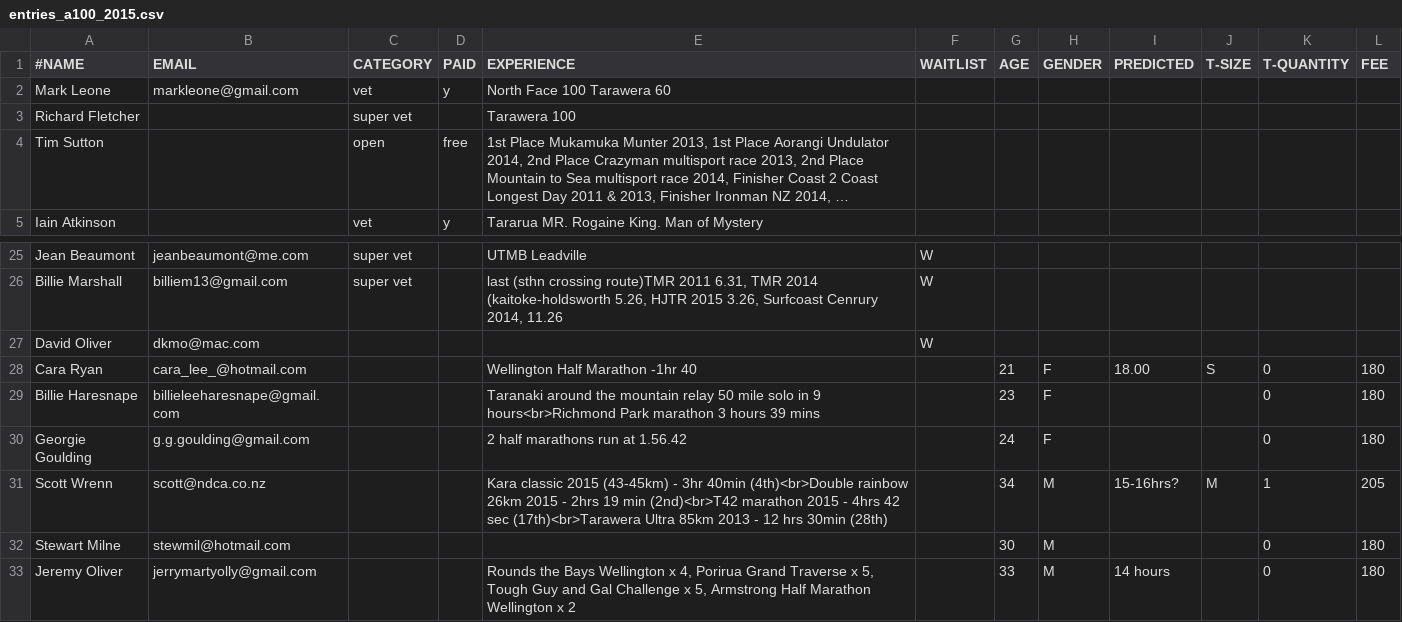
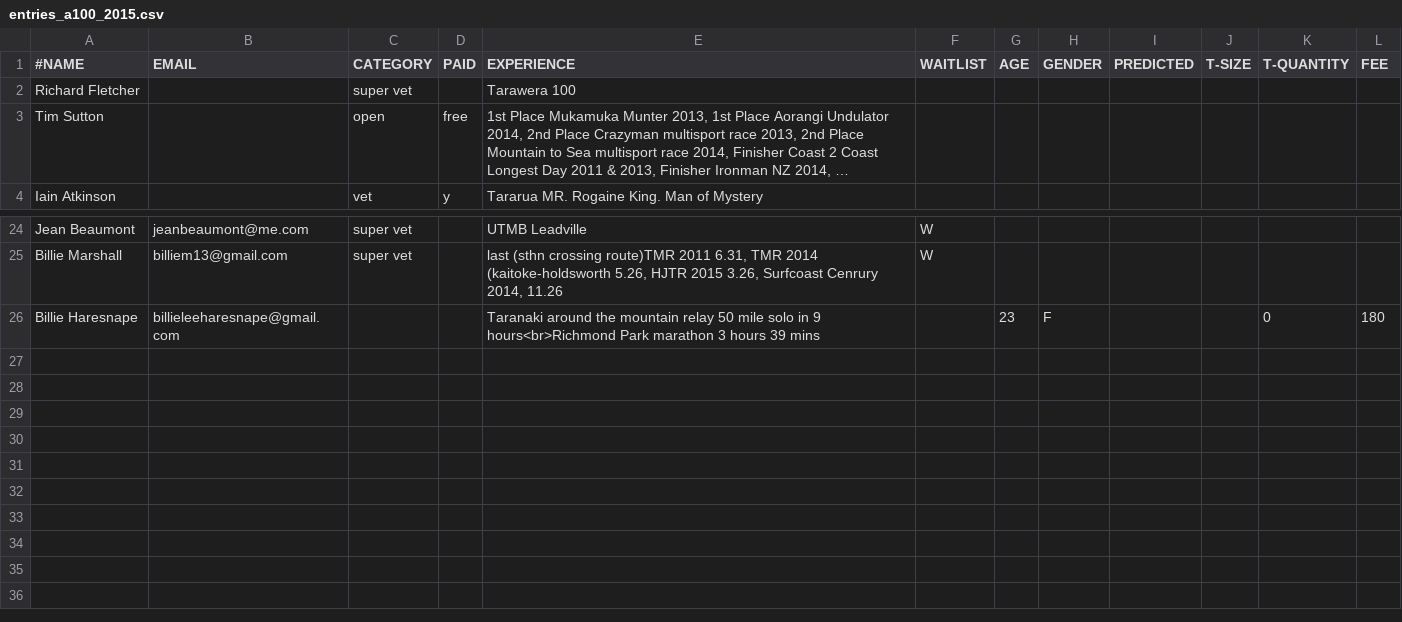
Before and after one commit to robincj/undulator_website, a CSV file: information/entries/entries_a100_2015.csv, drawn as a sheet; only a part is shown, gaps mark what is left out; long unchanged cells end in ….

```diff
--- a/information/entries/entries_a100_2015.csv
+++ b/information/entries/entries_a100_2015.csv
@@ -1,3 +1,2 @@
 #NAME,EMAIL,CATEGORY,PAID,EXPERIENCE,WAITLIST,AGE,GENDER,PREDICTED,T-SIZE,T-QUANTITY,FEE
-Mark Leone ,markleone@gmail.com,vet,y,North Face 100  Tarawera 60,
 Richard Fletcher,,super vet,,Tarawera 100,
@@ -26,8 +25,2 @@ Jean Beaumont,jeanbeaumont@me.com,super vet,,UTMB Leadville ,W
 Billie Marshall,billiem13@gmail.com,super vet,,"last (sthn crossing route)TMR 2011  6.31, TMR 2014 (kaitoke-holdsworth 5.26, HJTR 2015 3.26, Surfcoast Cenrury 2014, 11.26",W
-David Oliver,dkmo@mac.com,,,"",W
-Cara Ryan,cara_lee_@hotmail.com,,,"Wellington Half Marathon -1hr  40",,21,F,18.00,S,0,180
 Billie Haresnape,billieleeharesnape@gmail.com,,,"Taranaki around the mountain relay 50 mile solo in 9 hours<br>Richmond Park marathon 3 hours 39 mins",,23,F,,,0,180
-Georgie Goulding,g.g.goulding@gmail.com,,,"2 half marathons run at 1.56.42",,24,F,,,0,180
-Scott Wrenn,scott@ndca.co.nz,,,"Kara classic 2015 (43-45km) - 3hr 40min (4th)<br>Double rainbow 26km 2015 - 2hrs 19 min (2nd)<br>T42 marathon 2015 - 4hrs 42 sec (17th)<br>Tarawera Ultra 85km 2013 - 12 hrs 30min (28th)",,34,M,15-16hrs?,M,1,205
-Stewart Milne,stewmil@hotmail.com,,,"",,30,M,,,0,180
-Jeremy Oliver,jerrymartyolly@gmail.com,,,"Rounds the Bays Wellington x 4, Porirua Grand Traverse x 5, Tough Guy and Gal Challenge x 5, Armstrong Half Marathon Wellington x 2",,33,M,14 hours,,0,180
```
Also changed, not shown: information/entries/entries_au_2015.csv.
